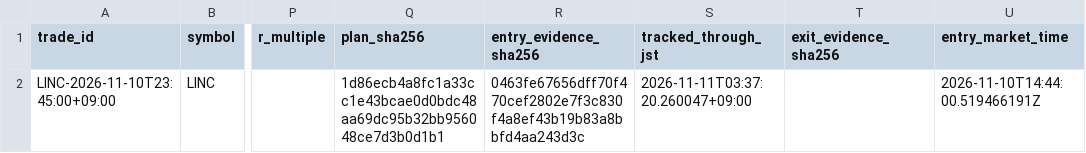
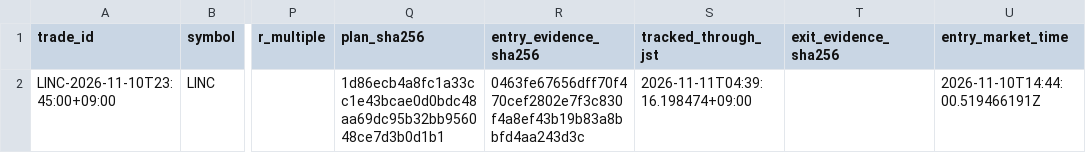
Before and after one commit to nexus-stock-lab/nexus-stock-scanner, a CSV file: input/trades.csv, drawn as a sheet; only a part is shown, gaps mark what is left out; the diff names each change by its address in the sheet, - before the commit and + after, or states it on an @@ line.

```diff
--- a/input/trades.csv
+++ b/input/trades.csv
-S2 (tracked_through_jst): 2026-11-11T03:37:20.260047+09:00
+S2 (tracked_through_jst): 2026-11-11T04:39:16.198474+09:00
```
Also changed, not shown: 27 other files.
